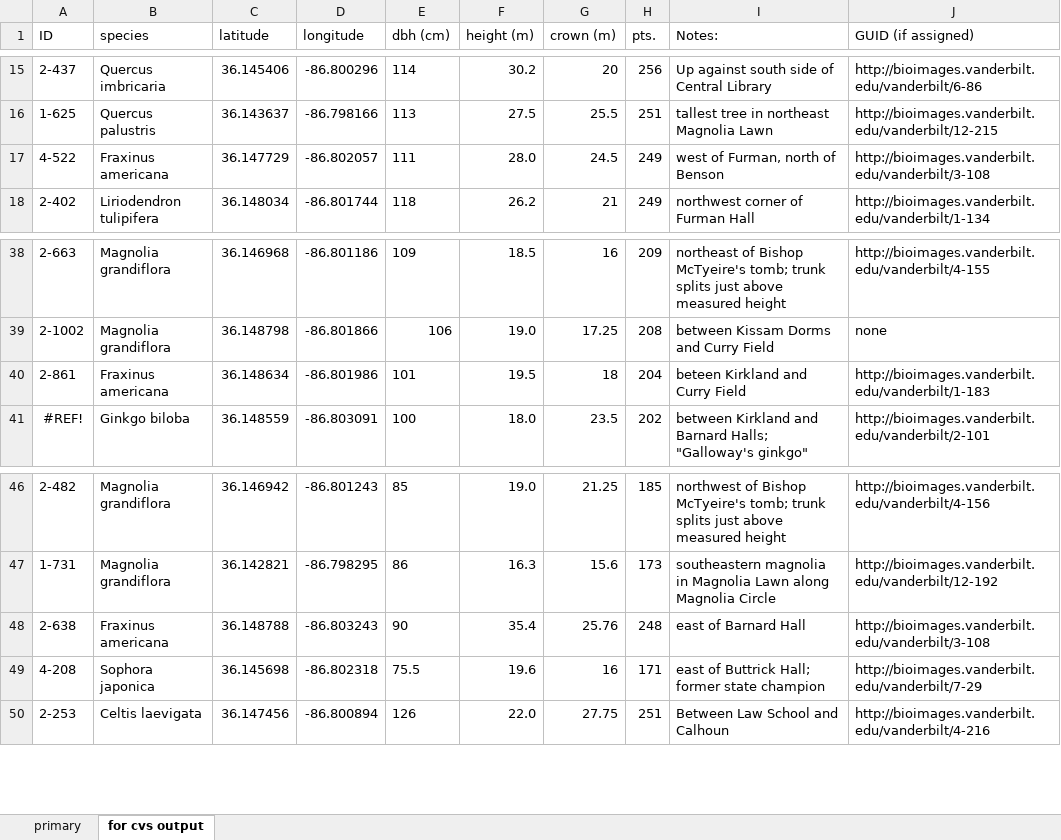
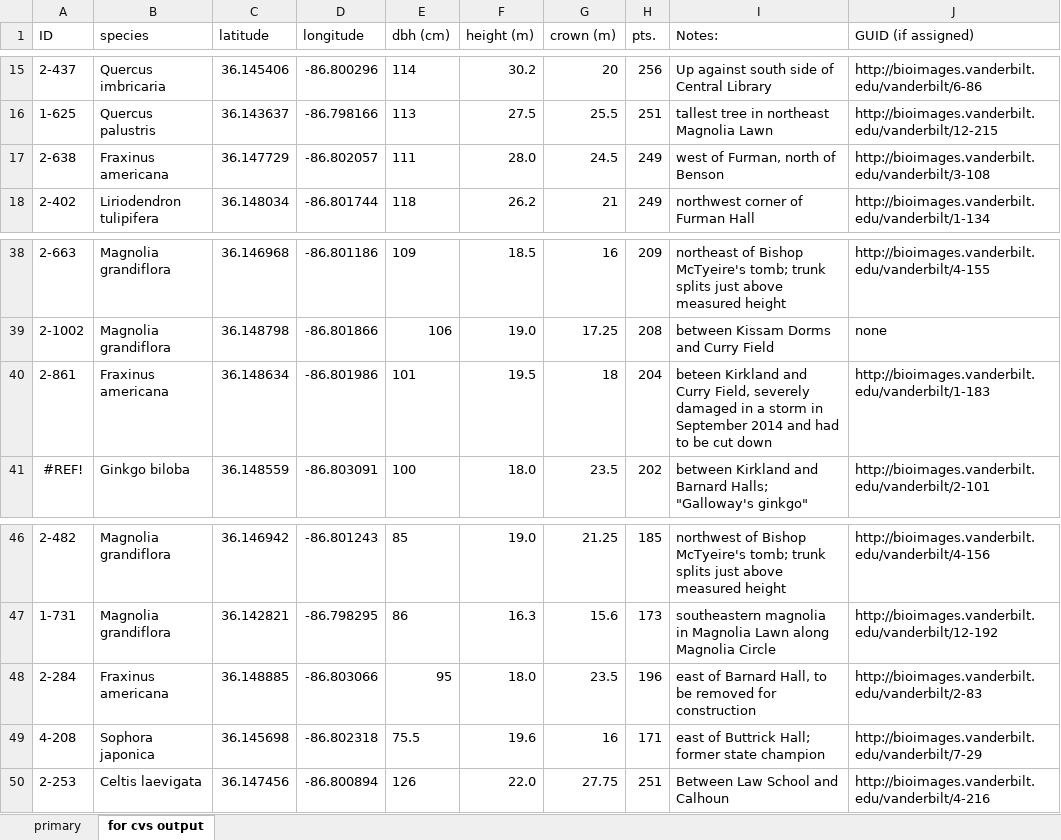
Before and after one commit to vanderbilt-arboretum/database, an Excel workbook: measured-trees.xlsx, sheet for cvs output, drawn as a sheet; only a part is shown, gaps mark what is left out; values as stored, in another font and other column widths than the file's, no borders; removed rows and columns are numbered as before the commit, all else as after; the diff names each change by its address in the sheet, - before the commit and + after, or states it on an @@ line.

```diff
--- a/measured-trees.xlsx (sheet for cvs output)
+++ b/measured-trees.xlsx (sheet for cvs output)
-A17 (ID): 4-522
+A17 (ID): 2-638
-I40 (Notes:): …and Curry Field
+I40 (Notes:): …and Curry Field, severely damaged in a storm in September 2014 and had to be cut down
-row 48: 2-638 | Fraxinus americana | 36.148788 | -86.803243 | 90 | 35.4 | 25.76 | 248 | east of Barnard Hall | http://bioimages.vanderbilt.edu/vanderbilt/3-108
+row 48: 2-284 | Fraxinus americana | 36.148885 | -86.803066 | 95 | 18.0 | 23.5 | 196 | east of Barnard Hall, to be removed for construction | http://bioimages.vanderbilt.edu/vanderbilt/2-83
```
Also changed, not shown: sheet primary.
